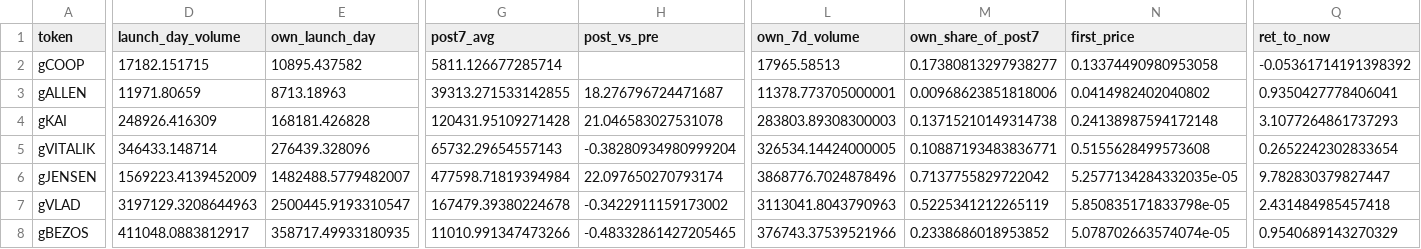
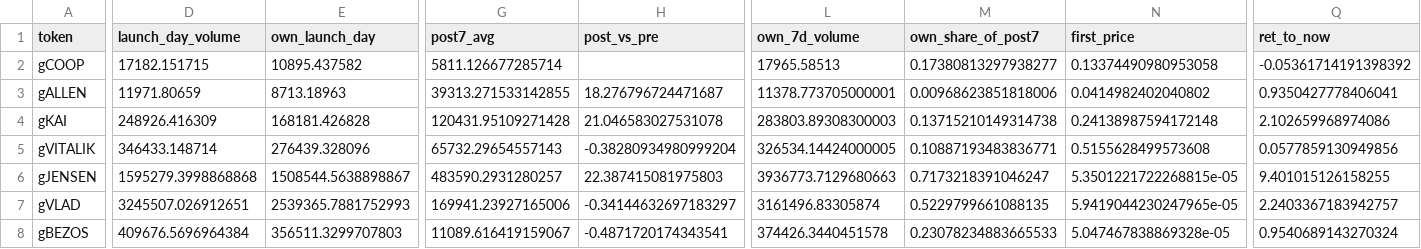
Before and after one commit to ozzyxbt/grail-analytics, a CSV file: out/launch_effects.csv, drawn as a sheet; only a part is shown, gaps mark what is left out; the diff covers the shown part only; the diff names each change by its address in the sheet, - before the commit and + after, or states it on an @@ line.

```diff
--- a/out/launch_effects.csv
+++ b/out/launch_effects.csv
-Q4 (ret_to_now): 3.1077264861737293
+Q4 (ret_to_now): 2.102659968974086
-Q5 (ret_to_now): 0.2652242302833654
+Q5 (ret_to_now): 0.0577859130949856
-D6 (launch_day_volume): 1569223.4139452009
+D6 (launch_day_volume): 1595279.3998868868
-E6 (own_launch_day): 1482488.5779482007
+E6 (own_launch_day): 1508544.5638898867
-G6 (post7_avg): 477598.71819394984
+G6 (post7_avg): 483590.2931280257
-H6 (post_vs_pre): 22.097650270793174
+H6 (post_vs_pre): 22.387415081975803
-L6 (own_7d_volume): 3868776.7024878496
+L6 (own_7d_volume): 3936773.7129680663
-M6 (own_share_of_post7): 0.7137755829722042
+M6 (own_share_of_post7): 0.7173218391046247
-N6 (first_price): 5.2577134284332035e-05
+N6 (first_price): 5.3501221722268815e-05
-Q6 (ret_to_now): 9.782830379827447
+Q6 (ret_to_now): 9.401015126158255
-D7 (launch_day_volume): 3197129.3208644963
+D7 (launch_day_volume): 3245507.026912651
-E7 (own_launch_day): 2500445.9193310547
+E7 (own_launch_day): 2539365.7881752993
-G7 (post7_avg): 167479.39380224678
+G7 (post7_avg): 169941.23927165006
-H7 (post_vs_pre): -0.3422911159173002
+H7 (post_vs_pre): -0.34144632697183297
-L7 (own_7d_volume): 3113041.8043790963
+L7 (own_7d_volume): 3161496.83305874
-M7 (own_share_of_post7): 0.5225341212265119
+M7 (own_share_of_post7): 0.5229799661088135
-N7 (first_price): 5.850835171833798e-05
+N7 (first_price): 5.9419044230247965e-05
-Q7 (ret_to_now): 2.431484985457418
+Q7 (ret_to_now): 2.2403367183942757
-D8 (launch_day_volume): 411048.0883812917
+D8 (launch_day_volume): 409676.5696964384
-E8 (own_launch_day): 358717.49933180935
+E8 (own_launch_day): 356511.3299707803
-G8 (post7_avg): 11010.991347473266
+G8 (post7_avg): 11089.616419159067
-H8 (post_vs_pre): -0.48332861427205465
+H8 (post_vs_pre): -0.4871720174343541
-L8 (own_7d_volume): 376743.37539521966
+L8 (own_7d_volume): 374426.3440451578
-M8 (own_share_of_post7): 0.2338686018953852
+M8 (own_share_of_post7): 0.23078234883665533
-N8 (first_price): 5.078702663574074e-05
+N8 (first_price): 5.047467838869328e-05
-Q8 (ret_to_now): 0.9540689143270329
+Q8 (ret_to_now): 0.9540689143270324
```
Also changed, not shown: 13 edited cells elsewhere in this file, out/exclusive_mint_cohorts.csv, out/snipers.csv, 18 other files.
